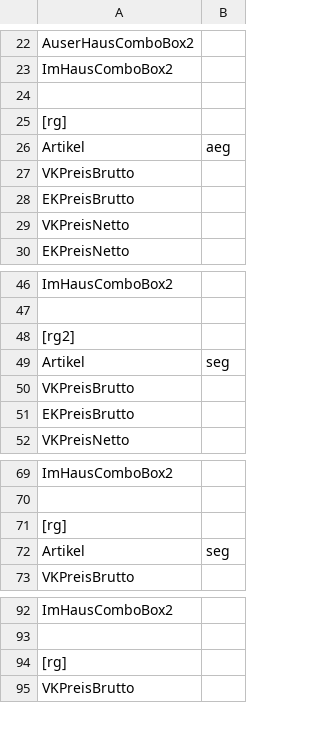
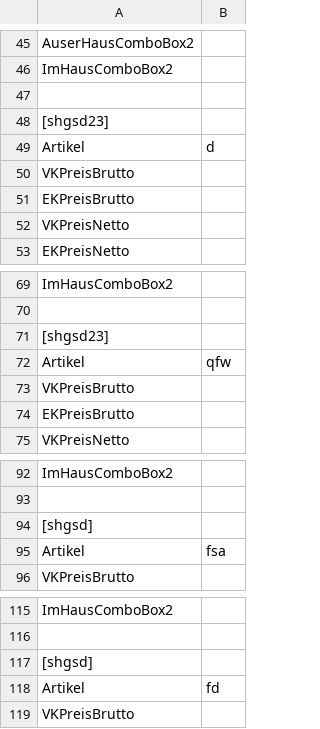
Before and after one commit to Konstantin-Krokhin/Handel, a CSV file: HandelTSE/HandelTSE/bin/Debug/data.csv, drawn as a sheet; only a part is shown, gaps mark what is left out; the diff covers the shown part only.

Commit message:
Searching for Artikel

```diff
--- a/HandelTSE/HandelTSE/bin/Debug/data.csv
+++ b/HandelTSE/HandelTSE/bin/Debug/data.csv
@@ -24,4 +47,4 @@ ImHausComboBox2,
 
-[rg]
-Artikel,aeg
+[shgsd23]
+Artikel,d
 VKPreisBrutto,
@@ -47,4 +70,4 @@ ImHausComboBox2,
 
-[rg2]
-Artikel,seg
+[shgsd23]
+Artikel,qfw
 VKPreisBrutto,
@@ -70,4 +93,4 @@ ImHausComboBox2,
 
-[rg]
-Artikel,seg
+[shgsd]
+Artikel,fsa
 VKPreisBrutto,
@@ -93,3 +116,4 @@ ImHausComboBox2,
 
-[rg]
+[shgsd]
+Artikel,fd
 VKPreisBrutto,
```
Also changed, not shown: 92 added rows and 4 edited cells elsewhere in this file, 12 other files.
